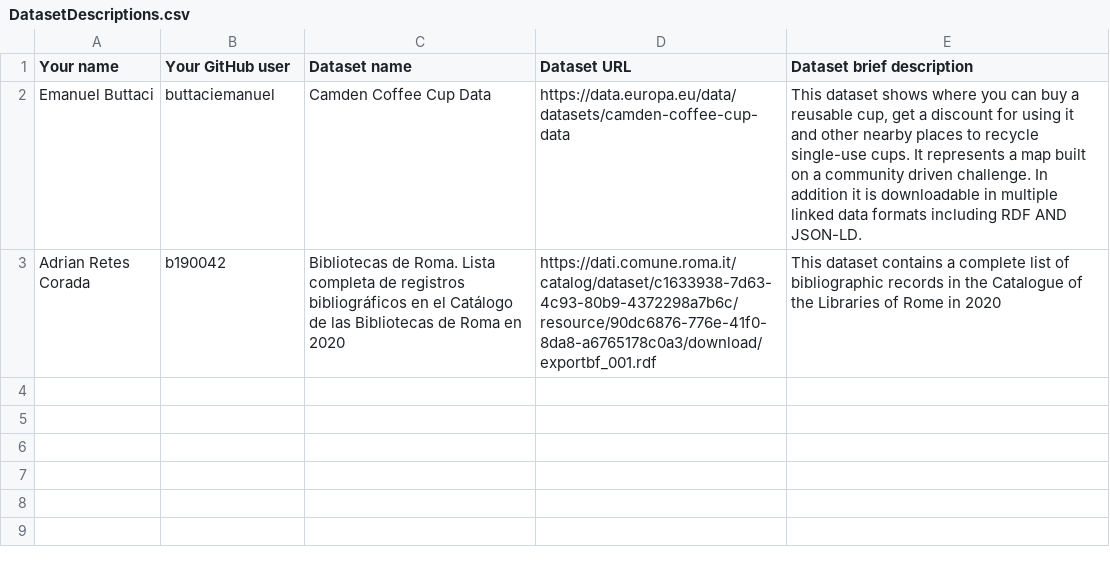
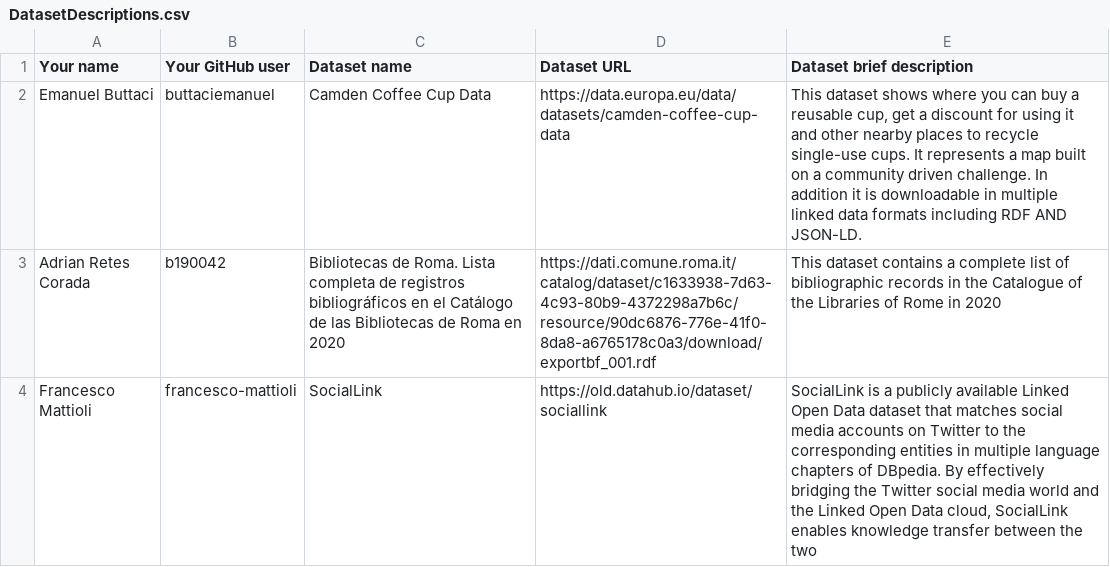
Before and after one commit to FacultadInformatica-LinkedData/Curso2023-2024-ODKG, a CSV file: Assignment1/DatasetDescriptions.csv, drawn as a sheet; the diff names each change by its address in the sheet, - before the commit and + after, or states it on an @@ line.

Commit message:
Update DatasetDescriptions.csv

```diff
--- a/Assignment1/DatasetDescriptions.csv
+++ b/Assignment1/DatasetDescriptions.csv
+row 4: Francesco Mattioli | francesco-mattioli | SocialLink | https://old.datahub.io/dataset/sociallink | SocialLink is a publicly available Linked Open Data dataset that matches social media accounts on Twitter to the corresponding entities in multiple language chapters of DBpedia. By effectively bridging the Twitter social media world and the Linked Open Data cloud, SocialLink enables knowledge transfer between the two
```
